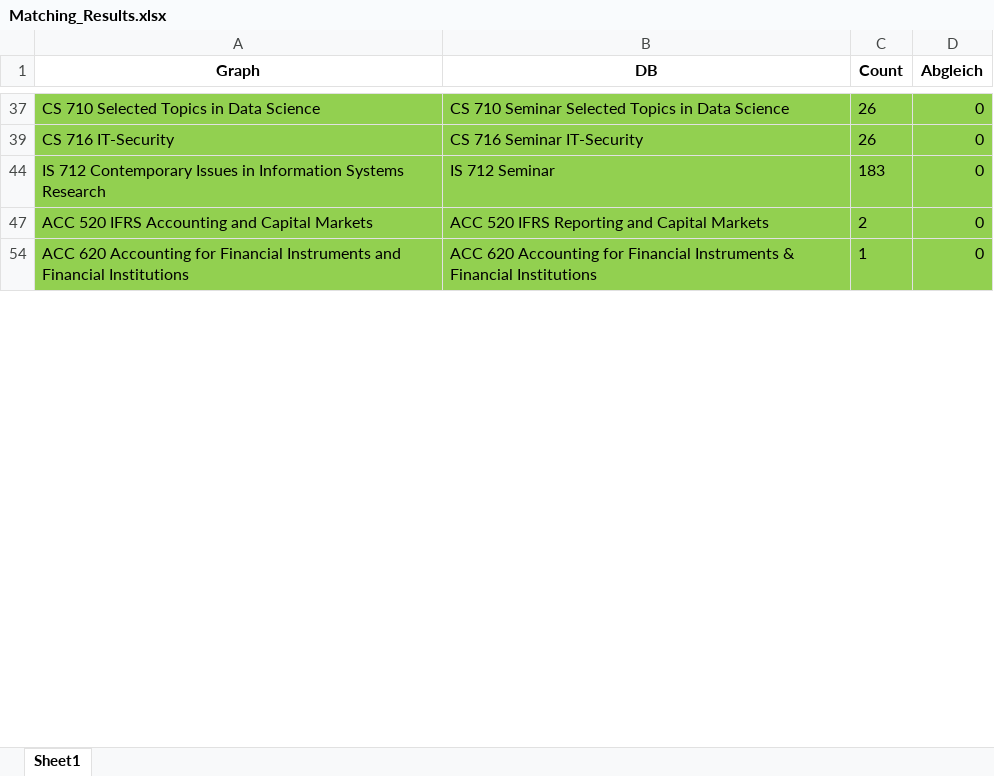
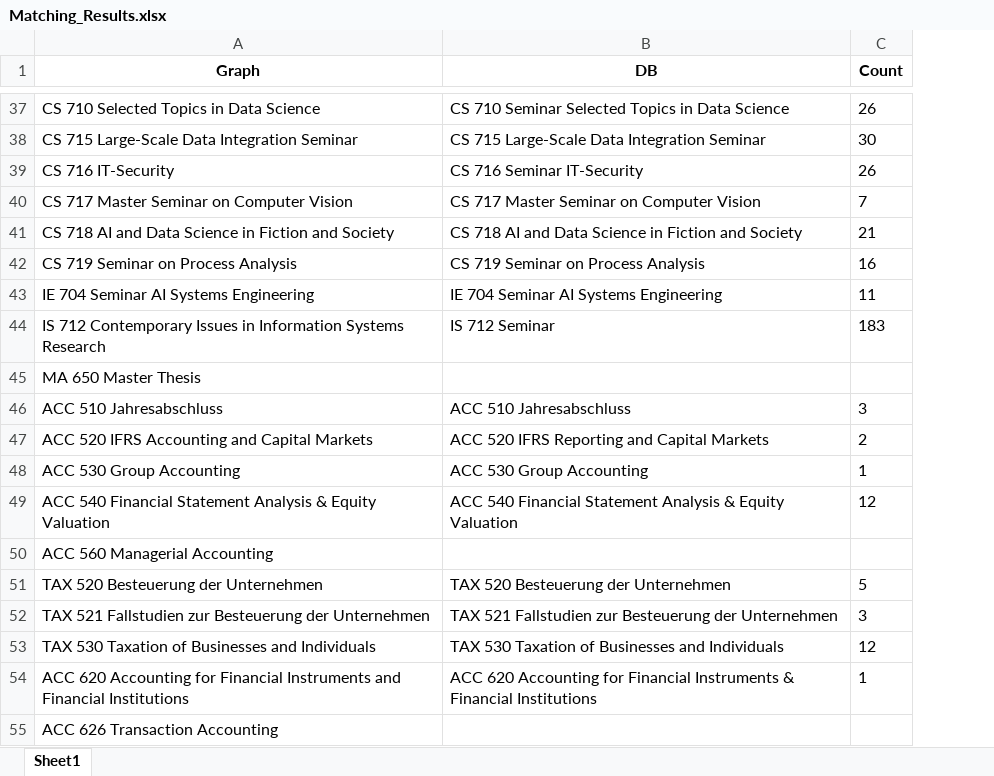
Before and after one commit to ueaul/Course_Suggestion, an Excel workbook: 02_MasterWifoMannheim/01_Notebooks/Matching_Results.xlsx, sheet Sheet1, drawn as a sheet; only a part is shown, gaps mark what is left out; values as stored, in another font and other column widths than the file's, no borders; removed rows and columns are numbered as before the commit, all else as after; the diff covers the shown part only; the diff names each change by its address in the sheet, - before the commit and + after, or states it on an @@ line.

Commit message:
Skill Course Weighting Master

```diff
--- a/02_MasterWifoMannheim/01_Notebooks/Matching_Results.xlsx (sheet Sheet1)
+++ b/02_MasterWifoMannheim/01_Notebooks/Matching_Results.xlsx (sheet Sheet1)
-column D (Abgleich), rows 37-54: all 0
-A37:C37 fill: #92D050
+A37:C37 fill: none
+row 38: CS 715 Large-Scale Data Integration Seminar | CS 715 Large-Scale Data Integration Seminar | 30
-A39:C39 fill: #92D050
+A39:C39 fill: none
+row 40: CS 717 Master Seminar on Computer Vision | CS 717 Master Seminar on Computer Vision | 7
+row 41: CS 718 AI and Data Science in Fiction and Society | CS 718 AI and Data Science in Fiction and Society | 21
+row 42: CS 719 Seminar on Process Analysis | CS 719 Seminar on Process Analysis | 16
+row 43: IE 704 Seminar AI Systems Engineering | IE 704 Seminar AI Systems Engineering | 11
-A44:C44 fill: #92D050
+A44:C44 fill: none
+row 45: MA 650 Master Thesis
+row 46: ACC 510 Jahresabschluss | ACC 510 Jahresabschluss | 3
-A47:C47 fill: #92D050
+A47:C47 fill: none
+row 48: ACC 530 Group Accounting | ACC 530 Group Accounting | 1
+row 49: ACC 540 Financial Statement Analysis & Equity Valuation | ACC 540 Financial Statement Analysis & Equity Valuation | 12
+row 50: ACC 560 Managerial Accounting
+row 51: TAX 520 Besteuerung der Unternehmen | TAX 520 Besteuerung der Unternehmen | 5
+row 52: TAX 521 Fallstudien zur Besteuerung der Unternehmen | TAX 521 Fallstudien zur Besteuerung der Unternehmen | 3
+row 53: TAX 530 Taxation of Businesses and Individuals | TAX 530 Taxation of Businesses and Individuals | 12
-A54:C54 fill: #92D050
+A54:C54 fill: none
+row 55: ACC 626 Transaction Accounting
```
Also changed, not shown: 145 added rows and cell formats elsewhere in this sheet, hidden cells, 01_BachelorWifoMannheim/03_Courses/Course44.xlsx, 01_BachelorWifoMannheim/04_Graph/CourseSkillWeights.xlsx, 29 other files.
